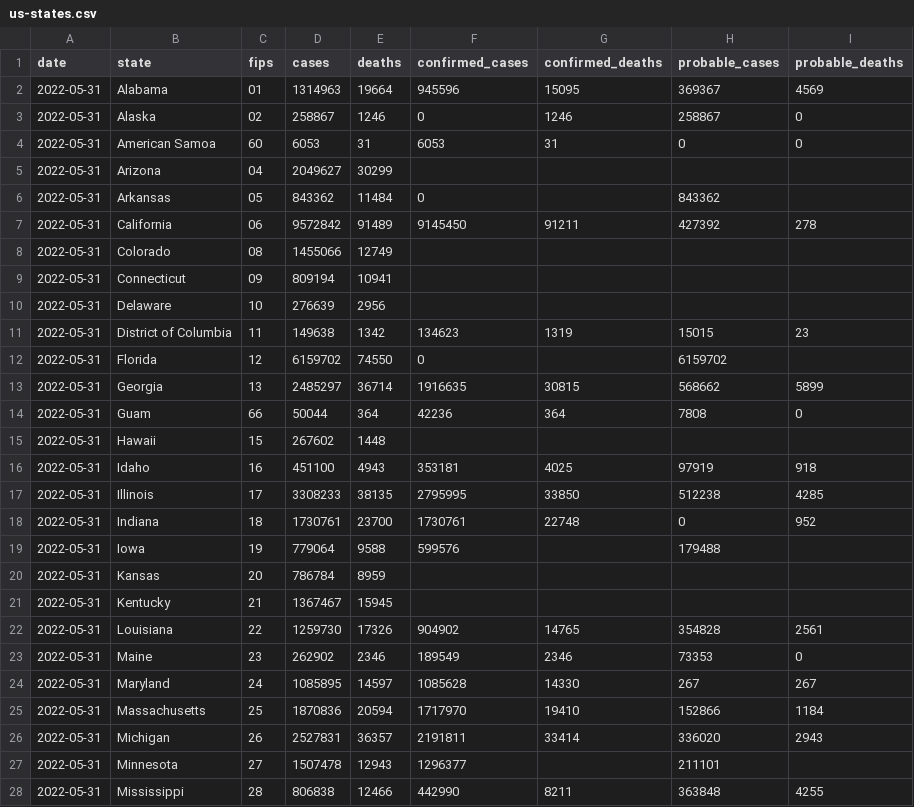
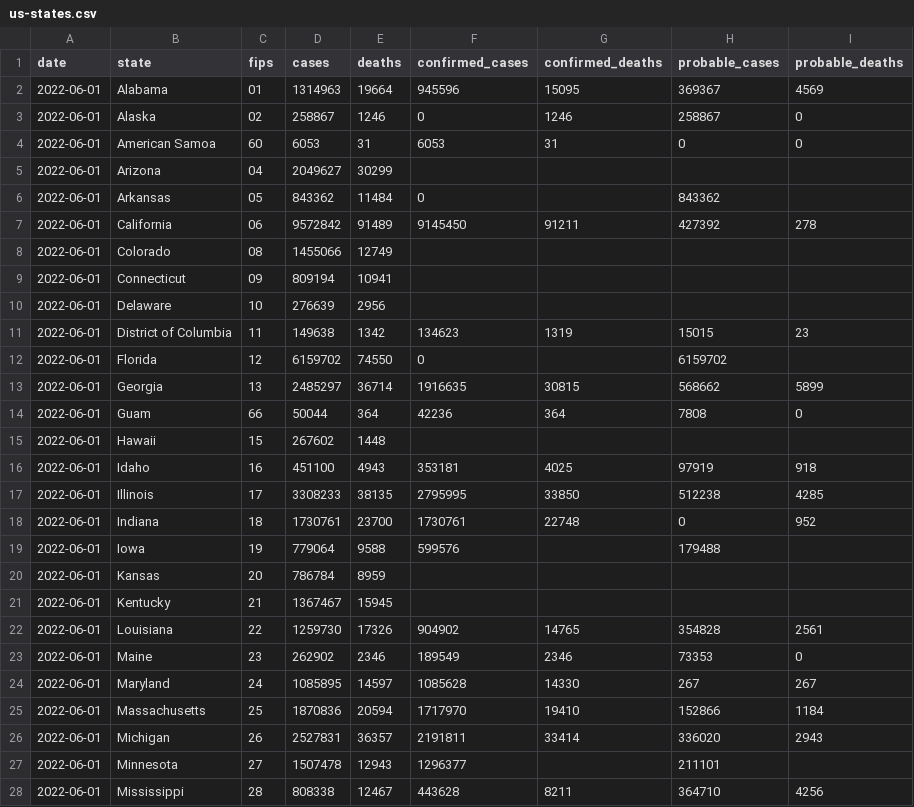
Before and after one commit to ehom/external-data, a CSV file: covid-19/us-states.csv, drawn as a sheet; only a part is shown; the diff covers the shown part only.

Commit message:
Update Covid news

```diff
--- a/covid-19/us-states.csv
+++ b/covid-19/us-states.csv
@@ -1,28 +1,28 @@
 date,state,fips,cases,deaths,confirmed_cases,confirmed_deaths,probable_cases,probable_deaths
-2022-05-31,Alabama,01,1314963,19664,945596,15095,369367,4569
-2022-05-31,Alaska,02,258867,1246,0,1246,258867,0
-2022-05-31,American Samoa,60,6053,31,6053,31,0,0
-2022-05-31,Arizona,04,2049627,30299,,,,
-2022-05-31,Arkansas,05,843362,11484,0,,843362,
-2022-05-31,California,06,9572842,91489,9145450,91211,427392,278
-2022-05-31,Colorado,08,1455066,12749,,,,
-2022-05-31,Connecticut,09,809194,10941,,,,
-2022-05-31,Delaware,10,276639,2956,,,,
-2022-05-31,District of Columbia,11,149638,1342,134623,1319,15015,23
-2022-05-31,Florida,12,6159702,74550,0,,6159702,
-2022-05-31,Georgia,13,2485297,36714,1916635,30815,568662,5899
-2022-05-31,Guam,66,50044,364,42236,364,7808,0
-2022-05-31,Hawaii,15,267602,1448,,,,
-2022-05-31,Idaho,16,451100,4943,353181,4025,97919,918
-2022-05-31,Illinois,17,3308233,38135,2795995,33850,512238,4285
-2022-05-31,Indiana,18,1730761,23700,1730761,22748,0,952
-2022-05-31,Iowa,19,779064,9588,599576,,179488,
-2022-05-31,Kansas,20,786784,8959,,,,
-2022-05-31,Kentucky,21,1367467,15945,,,,
-2022-05-31,Louisiana,22,1259730,17326,904902,14765,354828,2561
-2022-05-31,Maine,23,262902,2346,189549,2346,73353,0
-2022-05-31,Maryland,24,1085895,14597,1085628,14330,267,267
-2022-05-31,Massachusetts,25,1870836,20594,1717970,19410,152866,1184
-2022-05-31,Michigan,26,2527831,36357,2191811,33414,336020,2943
-2022-05-31,Minnesota,27,1507478,12943,1296377,,211101,
-2022-05-31,Mississippi,28,806838,12466,442990,8211,363848,4255
+2022-06-01,Alabama,01,1314963,19664,945596,15095,369367,4569
+2022-06-01,Alaska,02,258867,1246,0,1246,258867,0
+2022-06-01,American Samoa,60,6053,31,6053,31,0,0
+2022-06-01,Arizona,04,2049627,30299,,,,
+2022-06-01,Arkansas,05,843362,11484,0,,843362,
+2022-06-01,California,06,9572842,91489,9145450,91211,427392,278
+2022-06-01,Colorado,08,1455066,12749,,,,
+2022-06-01,Connecticut,09,809194,10941,,,,
+2022-06-01,Delaware,10,276639,2956,,,,
+2022-06-01,District of Columbia,11,149638,1342,134623,1319,15015,23
+2022-06-01,Florida,12,6159702,74550,0,,6159702,
+2022-06-01,Georgia,13,2485297,36714,1916635,30815,568662,5899
+2022-06-01,Guam,66,50044,364,42236,364,7808,0
+2022-06-01,Hawaii,15,267602,1448,,,,
+2022-06-01,Idaho,16,451100,4943,353181,4025,97919,918
+2022-06-01,Illinois,17,3308233,38135,2795995,33850,512238,4285
+2022-06-01,Indiana,18,1730761,23700,1730761,22748,0,952
+2022-06-01,Iowa,19,779064,9588,599576,,179488,
+2022-06-01,Kansas,20,786784,8959,,,,
+2022-06-01,Kentucky,21,1367467,15945,,,,
+2022-06-01,Louisiana,22,1259730,17326,904902,14765,354828,2561
+2022-06-01,Maine,23,262902,2346,189549,2346,73353,0
+2022-06-01,Maryland,24,1085895,14597,1085628,14330,267,267
+2022-06-01,Massachusetts,25,1870836,20594,1717970,19410,152866,1184
+2022-06-01,Michigan,26,2527831,36357,2191811,33414,336020,2943
+2022-06-01,Minnesota,27,1507478,12943,1296377,,211101,
+2022-06-01,Mississippi,28,808338,12467,443628,8211,364710,4256
```
Also changed, not shown: 29 edited cells elsewhere in this file, 1 other file.
